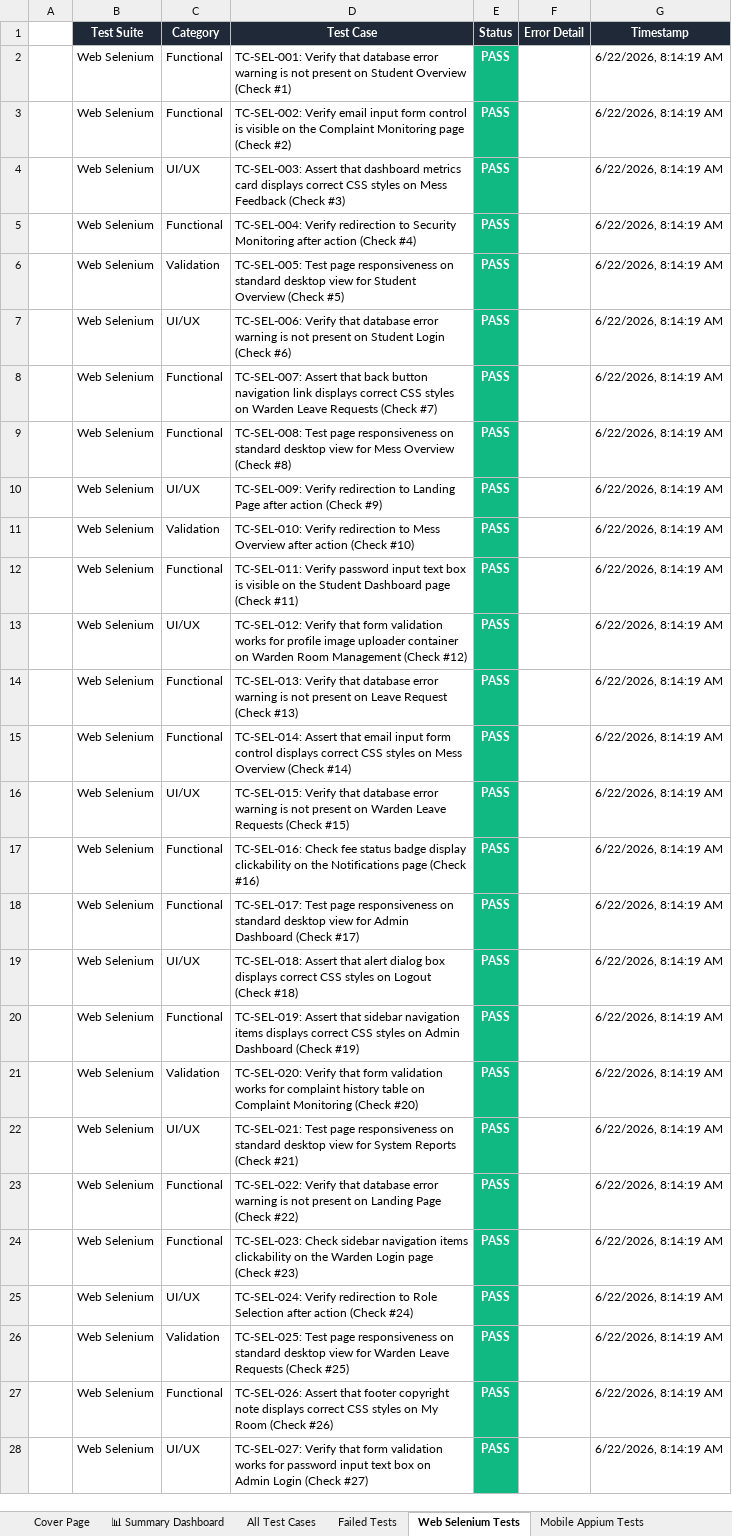
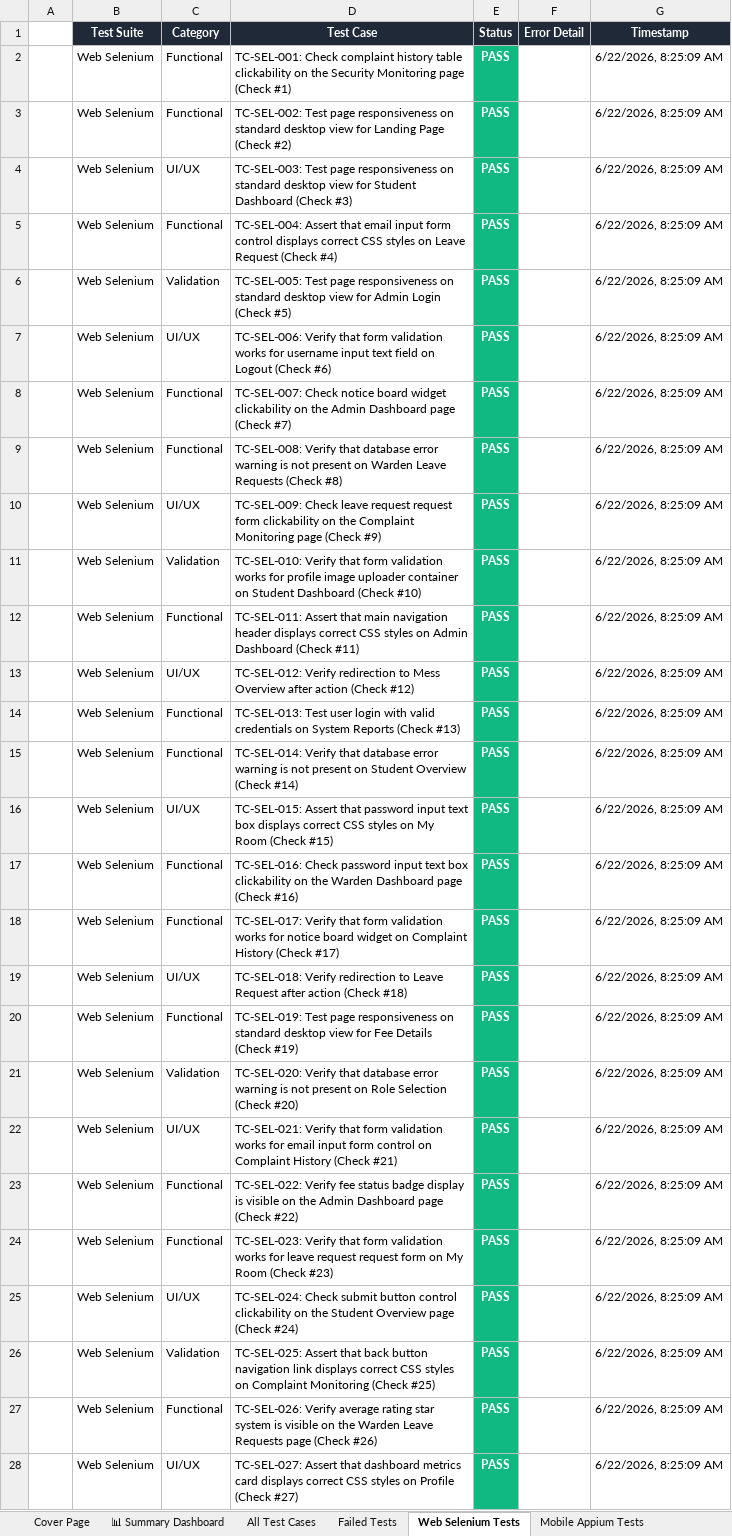
Before and after one commit to Shanmukapriya12/SmartHostel, an Excel workbook: E2E_Test_Report_SmartHostel_Latest.xlsx, sheet Web Selenium Tests, drawn as a sheet; only a part is shown; values as stored, in another font and other column widths than the file's, no borders; the diff covers the shown part only; the diff names each change by its address in the sheet, - before the commit and + after, or states it on an @@ line.

```diff
--- a/E2E_Test_Report_SmartHostel_Latest.xlsx (sheet Web Selenium Tests)
+++ b/E2E_Test_Report_SmartHostel_Latest.xlsx (sheet Web Selenium Tests)
-D2 (Test Case): TC-SEL-001: Verify that database error warning is not present on Student Overview (Check #1)
+D2 (Test Case): TC-SEL-001: Check complaint history table clickability on the Security Monitoring page (Check #1)
-G2:G28 (Timestamp): 6/22/2026, 8:14:19 AM
+G2:G28 (Timestamp): 6/22/2026, 8:25:09 AM
-D3 (Test Case): TC-SEL-002: Verify email input form control is visible on the Complaint Monitoring page (Check #2)
+D3 (Test Case): TC-SEL-002: Test page responsiveness on standard desktop view for Landing Page (Check #2)
-D4 (Test Case): TC-SEL-003: Assert that dashboard metrics card displays correct CSS styles on Mess Feedback (Check #3)
+D4 (Test Case): TC-SEL-003: Test page responsiveness on standard desktop view for Student Dashboard (Check #3)
-D5 (Test Case): TC-SEL-004: Verify redirection to Security Monitoring after action (Check #4)
+D5 (Test Case): TC-SEL-004: Assert that email input form control displays correct CSS styles on Leave Request (Check #4)
-D6 (Test Case): …view for Student Overview (Check #5)
+D6 (Test Case): …view for Admin Login (Check #5)
-D7 (Test Case): …Verify that database error warning is not present on Student Login (Check #6)
+D7 (Test Case): …Verify that form validation works for username input text field on Logout (Check #6)
-D8 (Test Case): TC-SEL-007: Assert that back button navigation link displays correct CSS styles on Warden Leave Requests (Check #7)
+D8 (Test Case): TC-SEL-007: Check notice board widget clickability on the Admin Dashboard page (Check #7)
-D9 (Test Case): TC-SEL-008: Test page responsiveness on standard desktop view for Mess Overview (Check #8)
+D9 (Test Case): TC-SEL-008: Verify that database error warning is not present on Warden Leave Requests (Check #8)
-D10 (Test Case): TC-SEL-009: Verify redirection to Landing Page after action (Check #9)
+D10 (Test Case): TC-SEL-009: Check leave request request form clickability on the Complaint Monitoring page (Check #9)
-D11 (Test Case): TC-SEL-010: Verify redirection to Mess Overview after action (Check #10)
+D11 (Test Case): TC-SEL-010: Verify that form validation works for profile image uploader container on Student Dashboard (Check #10)
-D12 (Test Case): TC-SEL-011: Verify password input text box is visible on the Student Dashboard page (Check #11)
+D12 (Test Case): TC-SEL-011: Assert that main navigation header displays correct CSS styles on Admin Dashboard (Check #11)
-D13 (Test Case): TC-SEL-012: Verify that form validation works for profile image uploader container on Warden Room Management (Check #12)
+D13 (Test Case): TC-SEL-012: Verify redirection to Mess Overview after action (Check #12)
-D14 (Test Case): TC-SEL-013: Verify that database error warning is not present on Leave Request (Check #13)
+D14 (Test Case): TC-SEL-013: Test user login with valid credentials on System Reports (Check #13)
-D15 (Test Case): TC-SEL-014: Assert that email input form control displays correct CSS styles on Mess Overview (Check…
+D15 (Test Case): TC-SEL-014: Verify that database error warning is not present on Student Overview (Check…
-D16 (Test Case): TC-SEL-015: Verify that database error warning is not present on Warden Leave Requests (Check #15)
+D16 (Test Case): TC-SEL-015: Assert that password input text box displays correct CSS styles on My Room (Check #15)
-D17 (Test Case): TC-SEL-016: Check fee status badge display clickability on the Notifications page (Check…
+D17 (Test Case): TC-SEL-016: Check password input text box clickability on the Warden Dashboard page (Check…
-D18 (Test Case): TC-SEL-017: Test page responsiveness on standard desktop view for Admin Dashboard (Check #17)
+D18 (Test Case): TC-SEL-017: Verify that form validation works for notice board widget on Complaint History (Check #17)
-D19 (Test Case): TC-SEL-018: Assert that alert dialog box displays correct CSS styles on Logout (Check #18)
+D19 (Test Case): TC-SEL-018: Verify redirection to Leave Request after action (Check #18)
-D20 (Test Case): TC-SEL-019: Assert that sidebar navigation items displays correct CSS styles on Admin Dashboard (Check #19)
+D20 (Test Case): TC-SEL-019: Test page responsiveness on standard desktop view for Fee Details (Check #19)
-D21 (Test Case): …Verify that form validation works for complaint history table on Complaint Monitoring (Check #20)
+D21 (Test Case): …Verify that database error warning is not present on Role Selection (Check #20)
-D22 (Test Case): TC-SEL-021: Test page responsiveness on standard desktop view for System Reports (Check #21)
+D22 (Test Case): TC-SEL-021: Verify that form validation works for email input form control on Complaint History (Check #21)
-D23 (Test Case): TC-SEL-022: Verify that database error warning is not present on Landing Page (Check #22)
+D23 (Test Case): TC-SEL-022: Verify fee status badge display is visible on the Admin Dashboard page (Check #22)
-D24 (Test Case): TC-SEL-023: Check sidebar navigation items clickability on the Warden Login page (Check #23)
+D24 (Test Case): TC-SEL-023: Verify that form validation works for leave request request form on My Room (Check #23)
-D25 (Test Case): TC-SEL-024: Verify redirection to Role Selection after action (Check #24)
+D25 (Test Case): TC-SEL-024: Check submit button control clickability on the Student Overview page (Check #24)
-D26 (Test Case): TC-SEL-025: Test page responsiveness on standard desktop view for Warden Leave Requests (Check #25)
+D26 (Test Case): TC-SEL-025: Assert that back button navigation link displays correct CSS styles on Complaint Monitoring (Check #25)
-D27 (Test Case): TC-SEL-026: Assert that footer copyright note displays correct CSS styles on My Room (Check #26)
+D27 (Test Case): TC-SEL-026: Verify average rating star system is visible on the Warden Leave Requests page (Check #26)
-D28 (Test Case): TC-SEL-027: Verify that form validation works for password input text box on Admin Login (Check #27)
+D28 (Test Case): TC-SEL-027: Assert that dashboard metrics card displays correct CSS styles on Profile (Check #27)
```
Also changed, not shown: 546 edited cells elsewhere in this sheet, sheet All Test Cases, sheet Mobile Appium Tests, sheet Unit API Tests, sheet Validation Tests, sheet Deployment Status Tests, sheet Load Performance Tests, 1 more sheet.
